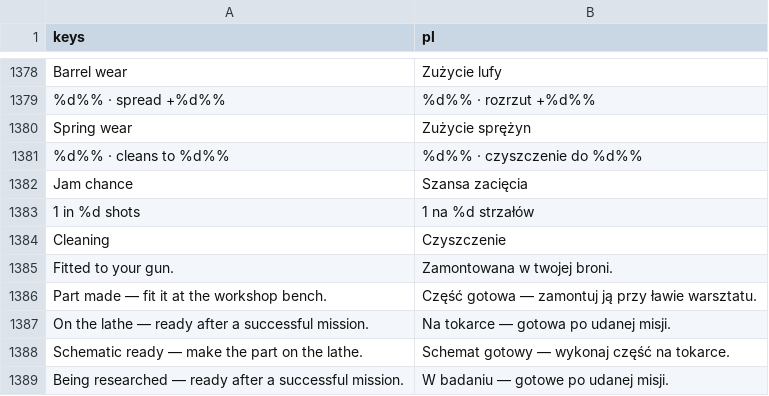
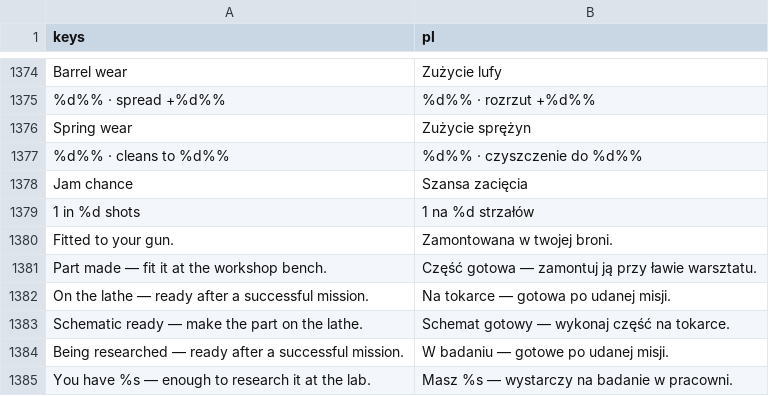
Before and after one commit to ssiwm/gameon, a CSV file: prototype/translations/ui.csv, drawn as a sheet; only a part is shown, gaps mark what is left out; the shorter side is filled out with more unchanged rows; removed rows and columns are numbered as before the commit, all else as after; the diff covers the shown part only; the diff names each change by its address in the sheet, - before the commit and + after, or states it on an @@ line.

```diff
--- a/prototype/translations/ui.csv
+++ b/prototype/translations/ui.csv
-row 1384: Cleaning | Czyszczenie
```
Also changed, not shown: 17 added rows and 4 removed rows elsewhere in this file, 6 other files.
